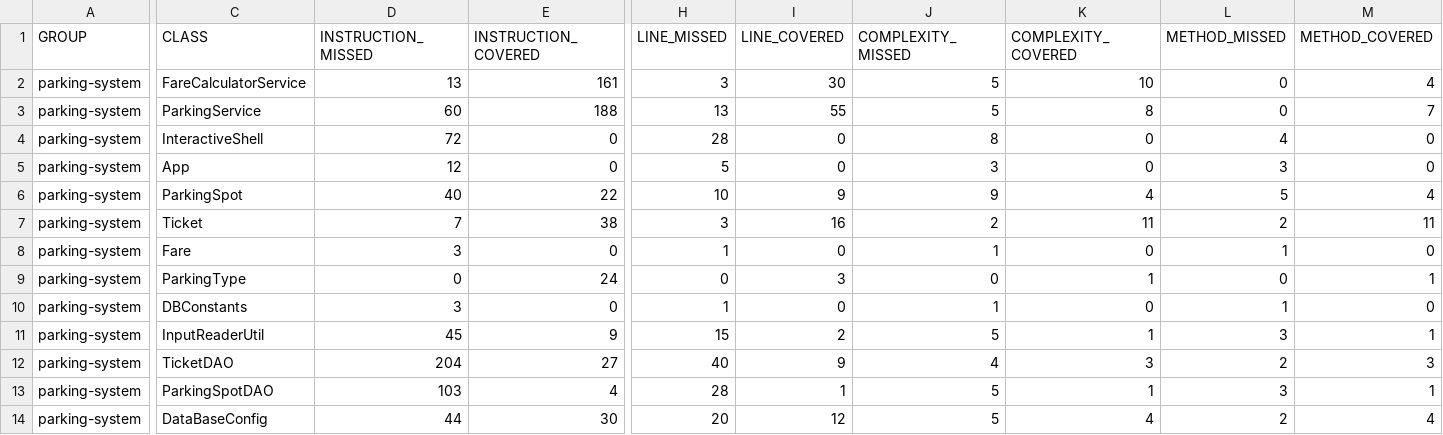
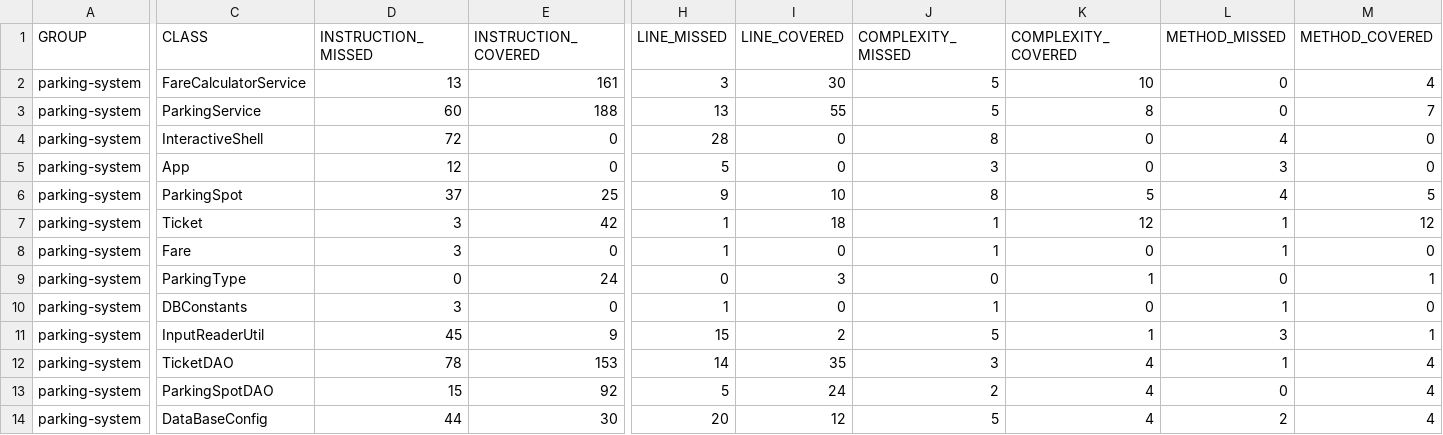
Before and after one commit to jojodev77/p4, a CSV file: target/site/jacoco/jacoco.csv, drawn as a sheet; only a part is shown, gaps mark what is left out; the diff covers the shown part only; the diff names each change by its address in the sheet, - before the commit and + after, or states it on an @@ line.

```diff
--- a/target/site/jacoco/jacoco.csv
+++ b/target/site/jacoco/jacoco.csv
-D6 (INSTRUCTION_MISSED): 40
+D6 (INSTRUCTION_MISSED): 37
-E6 (INSTRUCTION_COVERED): 22
+E6 (INSTRUCTION_COVERED): 25
-H6 (LINE_MISSED): 10
+H6 (LINE_MISSED): 9
-I6 (LINE_COVERED): 9
+I6 (LINE_COVERED): 10
-J6 (COMPLEXITY_MISSED): 9
+J6 (COMPLEXITY_MISSED): 8
-K6 (COMPLEXITY_COVERED): 4
+K6 (COMPLEXITY_COVERED): 5
-L6 (METHOD_MISSED): 5
+L6 (METHOD_MISSED): 4
-M6 (METHOD_COVERED): 4
+M6 (METHOD_COVERED): 5
-D7 (INSTRUCTION_MISSED): 7
+D7 (INSTRUCTION_MISSED): 3
-E7 (INSTRUCTION_COVERED): 38
+E7 (INSTRUCTION_COVERED): 42
-H7 (LINE_MISSED): 3
+H7 (LINE_MISSED): 1
-I7 (LINE_COVERED): 16
+I7 (LINE_COVERED): 18
-J7 (COMPLEXITY_MISSED): 2
+J7 (COMPLEXITY_MISSED): 1
-K7 (COMPLEXITY_COVERED): 11
+K7 (COMPLEXITY_COVERED): 12
-L7 (METHOD_MISSED): 2
+L7 (METHOD_MISSED): 1
-M7 (METHOD_COVERED): 11
+M7 (METHOD_COVERED): 12
-D12 (INSTRUCTION_MISSED): 204
+D12 (INSTRUCTION_MISSED): 78
-E12 (INSTRUCTION_COVERED): 27
+E12 (INSTRUCTION_COVERED): 153
-H12 (LINE_MISSED): 40
+H12 (LINE_MISSED): 14
-I12 (LINE_COVERED): 9
+I12 (LINE_COVERED): 35
-J12 (COMPLEXITY_MISSED): 4
+J12 (COMPLEXITY_MISSED): 3
-K12 (COMPLEXITY_COVERED): 3
+K12 (COMPLEXITY_COVERED): 4
-L12 (METHOD_MISSED): 2
+L12 (METHOD_MISSED): 1
-M12 (METHOD_COVERED): 3
+M12 (METHOD_COVERED): 4
-D13 (INSTRUCTION_MISSED): 103
+D13 (INSTRUCTION_MISSED): 15
-E13 (INSTRUCTION_COVERED): 4
+E13 (INSTRUCTION_COVERED): 92
-H13 (LINE_MISSED): 28
+H13 (LINE_MISSED): 5
-I13 (LINE_COVERED): 1
+I13 (LINE_COVERED): 24
-J13 (COMPLEXITY_MISSED): 5
+J13 (COMPLEXITY_MISSED): 2
-K13 (COMPLEXITY_COVERED): 1
+K13 (COMPLEXITY_COVERED): 4
-L13 (METHOD_MISSED): 3
+L13 (METHOD_MISSED): 0
-M13 (METHOD_COVERED): 1
+M13 (METHOD_COVERED): 4
```
Also changed, not shown: 4 edited cells elsewhere in this file, 49 other files.
